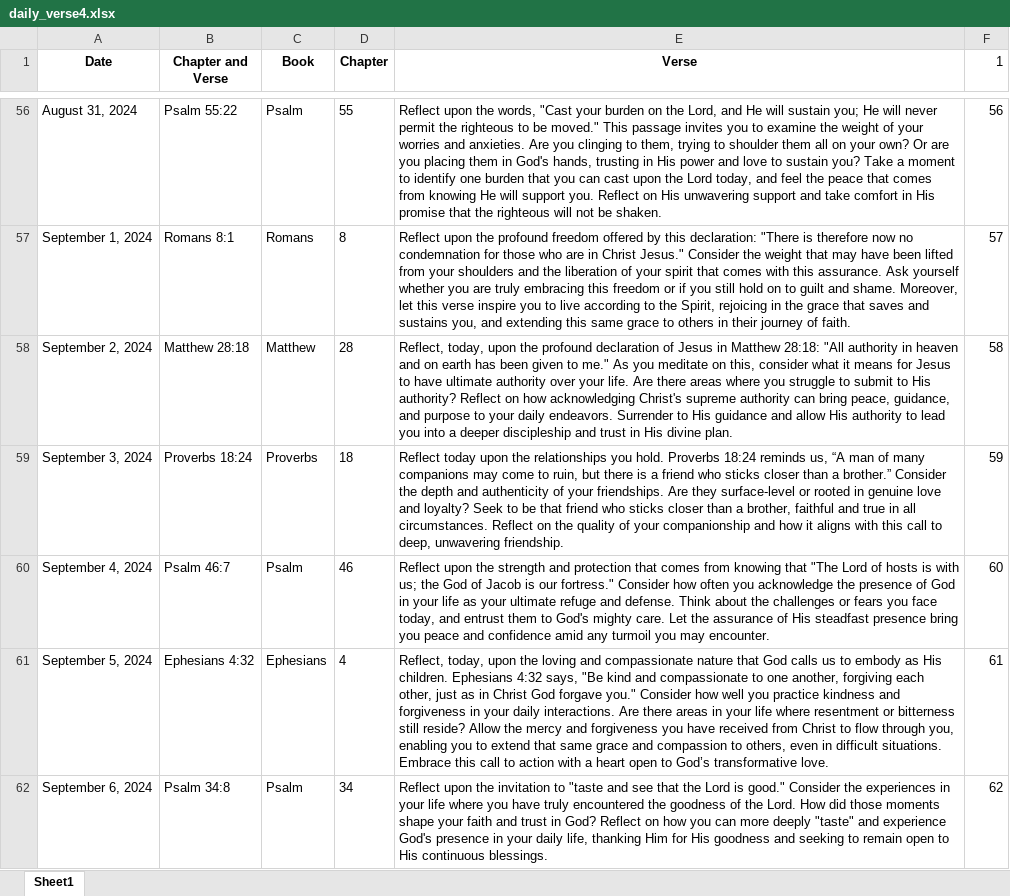
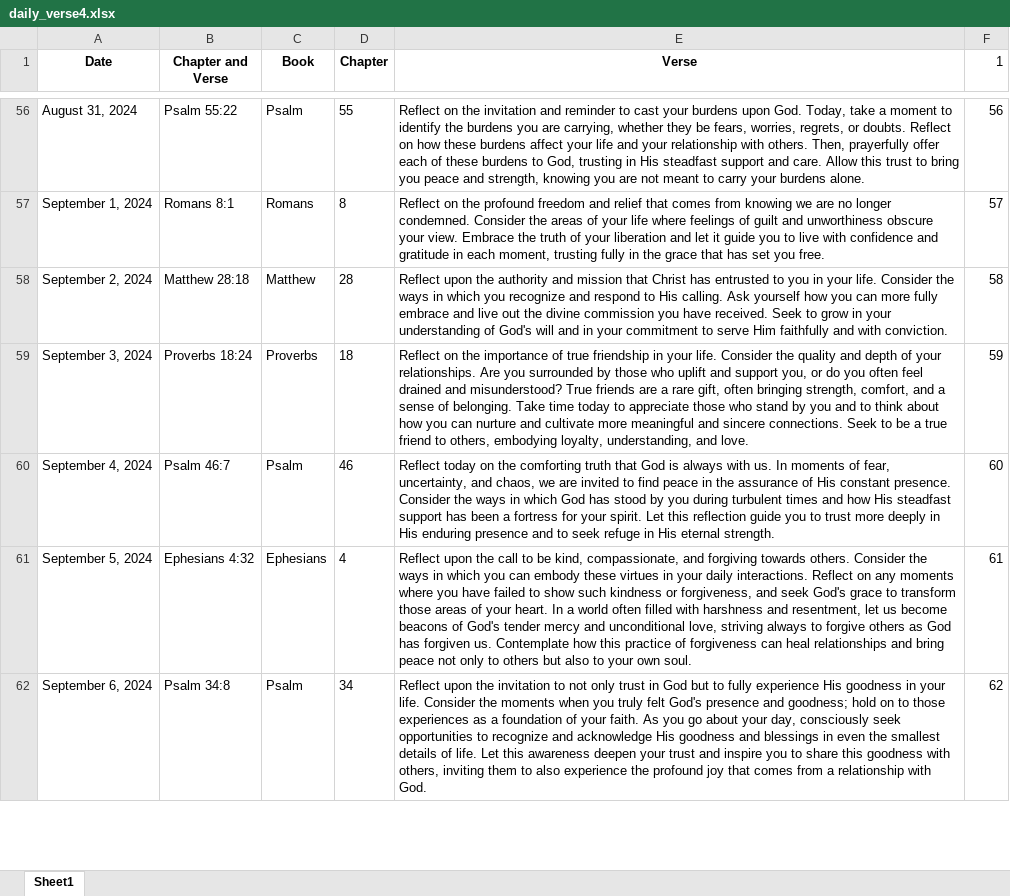
Before and after one commit to hakusai22/AlgoScripts, an Excel workbook: Golang_Basis/openai_chat/verse_reflection/daily_verse4.xlsx, sheet Sheet1, drawn as a sheet; only a part is shown, gaps mark what is left out; values as stored, in another font and other column widths than the file's, no borders; the diff covers the shown part only; the diff names each change by its address in the sheet, - before the commit and + after, or states it on an @@ line.

```diff
--- a/Golang_Basis/openai_chat/verse_reflection/daily_verse4.xlsx (sheet Sheet1)
+++ b/Golang_Basis/openai_chat/verse_reflection/daily_verse4.xlsx (sheet Sheet1)
-E56 (Verse): Reflect upon the words, "Cast your burden on the Lord, and He will sustain you; He will never permit the righteous to be moved." This passage invites you to examine the weight of your worries and anxieties. Are you clinging to them, trying to shoulder them all on your own? Or are you placing them in God's hands, trusting in His power and love to sustain you? Take a moment to identify one burden that you can cast upon the Lord today, and feel the peace that comes from knowing He will support you. Reflect on His unwavering support and take comfort in His promise that the righteous will not be shaken.
+E56 (Verse): Reflect on the invitation and reminder to cast your burdens upon God. Today, take a moment to identify the burdens you are carrying, whether they be fears, worries, regrets, or doubts. Reflect on how these burdens affect your life and your relationship with others. Then, prayerfully offer each of these burdens to God, trusting in His steadfast support and care. Allow this trust to bring you peace and strength, knowing you are not meant to carry your burdens alone.
-E57 (Verse): Reflect upon the profound freedom offered by this declaration: "There is therefore now no condemnation for those who are in Christ Jesus." Consider the weight that may have been lifted from your shoulders and the liberation of your spirit that comes with this assurance. Ask yourself whether you are truly embracing this freedom or if you still hold on to guilt and shame. Moreover, let this verse inspire you to live according to the Spirit, rejoicing in the grace that saves and sustains you, and extending this same grace to others in their journey of faith.
+E57 (Verse): Reflect on the profound freedom and relief that comes from knowing we are no longer condemned. Consider the areas of your life where feelings of guilt and unworthiness obscure your view. Embrace the truth of your liberation and let it guide you to live with confidence and gratitude in each moment, trusting fully in the grace that has set you free.
-E58 (Verse): Reflect, today, upon the profound declaration of Jesus in Matthew 28:18: "All authority in heaven and on earth has been given to me." As you meditate on this, consider what it means for Jesus to have ultimate authority over your life. Are there areas where you struggle to submit to His authority? Reflect on how acknowledging Christ's supreme authority can bring peace, guidance, and purpose to your daily endeavors. Surrender to His guidance and allow His authority to lead you into a deeper discipleship and trust in His divine plan.
+E58 (Verse): Reflect upon the authority and mission that Christ has entrusted to you in your life. Consider the ways in which you recognize and respond to His calling. Ask yourself how you can more fully embrace and live out the divine commission you have received. Seek to grow in your understanding of God's will and in your commitment to serve Him faithfully and with conviction.
-E59 (Verse): Reflect today upon the relationships you hold. Proverbs 18:24 reminds us, “A man of many companions may come to ruin, but there is a friend who sticks closer than a brother.” Consider the depth and authenticity of your friendships. Are they surface-level or rooted in genuine love and loyalty? Seek to be that friend who sticks closer than a brother, faithful and true in all circumstances. Reflect on the quality of your companionship and how it aligns with this call to deep, unwavering friendship.
+E59 (Verse): Reflect on the importance of true friendship in your life. Consider the quality and depth of your relationships. Are you surrounded by those who uplift and support you, or do you often feel drained and misunderstood? True friends are a rare gift, often bringing strength, comfort, and a sense of belonging. Take time today to appreciate those who stand by you and to think about how you can nurture and cultivate more meaningful and sincere connections. Seek to be a true friend to others, embodying loyalty, understanding, and love.
-E60 (Verse): Reflect upon the strength and protection that comes from knowing that "The Lord of hosts is with us; the God of Jacob is our fortress." Consider how often you acknowledge the presence of God in your life as your ultimate refuge and defense. Think about the challenges or fears you face today, and entrust them to God's mighty care. Let the assurance of His steadfast presence bring you peace and confidence amid any turmoil you may encounter.
+E60 (Verse): Reflect today on the comforting truth that God is always with us. In moments of fear, uncertainty, and chaos, we are invited to find peace in the assurance of His constant presence. Consider the ways in which God has stood by you during turbulent times and how His steadfast support has been a fortress for your spirit. Let this reflection guide you to trust more deeply in His enduring presence and to seek refuge in His eternal strength.
-E61 (Verse): Reflect, today, upon the loving and compassionate nature that God calls us to embody as His children. Ephesians 4:32 says, "Be kind and compassionate to one another, forgiving each other, just as in Christ God forgave you." Consider how well you practice kindness and forgiveness in your daily interactions. Are there areas in your life where resentment or bitterness still reside? Allow the mercy and forgiveness you have received from Christ to flow through you, enabling you to extend that same grace and compassion to others, even in difficult situations. Embrace this call to action with a heart open to God’s transformative love.
+E61 (Verse): Reflect upon the call to be kind, compassionate, and forgiving towards others. Consider the ways in which you can embody these virtues in your daily interactions. Reflect on any moments where you have failed to show such kindness or forgiveness, and seek God's grace to transform those areas of your heart. In a world often filled with harshness and resentment, let us become beacons of God's tender mercy and unconditional love, striving always to forgive others as God has forgiven us. Contemplate how this practice of forgiveness can heal relationships and bring peace not only to others but also to your own soul.
-E62 (Verse): …invitation to "taste and see that the Lord is good." Consider the experiences in your life where you have truly encountered the goodness of the Lord. How did those moments shape your faith and trust in God? Reflect on how you can more deeply "taste" and experience God's presence in your daily life, thanking Him for His goodness and seeking to remain open to His continuous blessings.
+E62 (Verse): …invitation to not only trust in God but to fully experience His goodness in your life. Consider the moments when you truly felt God's presence and goodness; hold on to those experiences as a foundation of your faith. As you go about your day, consciously seek opportunities to recognize and acknowledge His goodness and blessings in even the smallest details of life. Let this awareness deepen your trust and inspire you to share this goodness with others, inviting them to also experience the profound joy that comes from a relationship with God.
```
Also changed, not shown: 358 edited cells elsewhere in this sheet, 4 other files.
